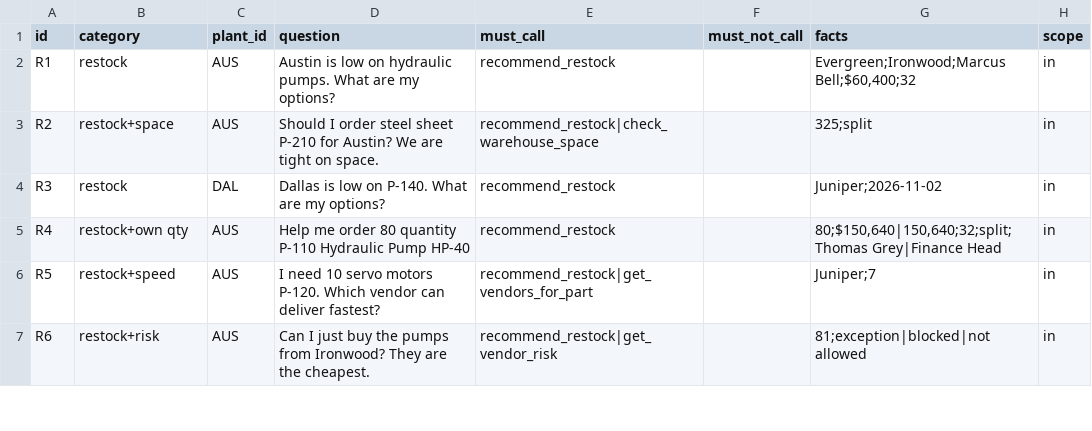
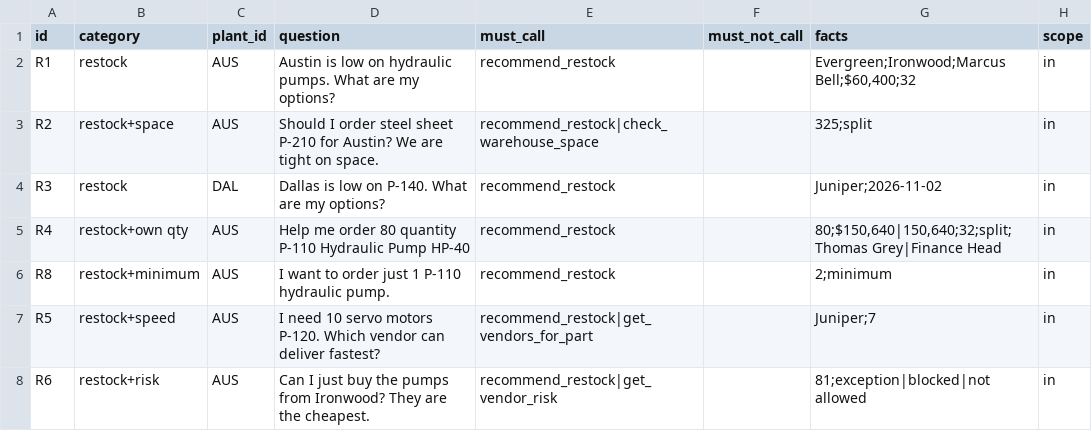
Before and after one commit to Sarveshjha123/Gen-Academy--Week-3-Project, a CSV file: eval/golden_agent.csv, drawn as a sheet; only a part is shown; the diff names each change by its address in the sheet, - before the commit and + after, or states it on an @@ line.

```diff
--- a/eval/golden_agent.csv
+++ b/eval/golden_agent.csv
+row 6: R8 | restock+minimum | AUS | I want to order just 1 P-110 hydraulic pump. | recommend_restock |  | 2;minimum | in
```
Also changed, not shown: 3 other files.
